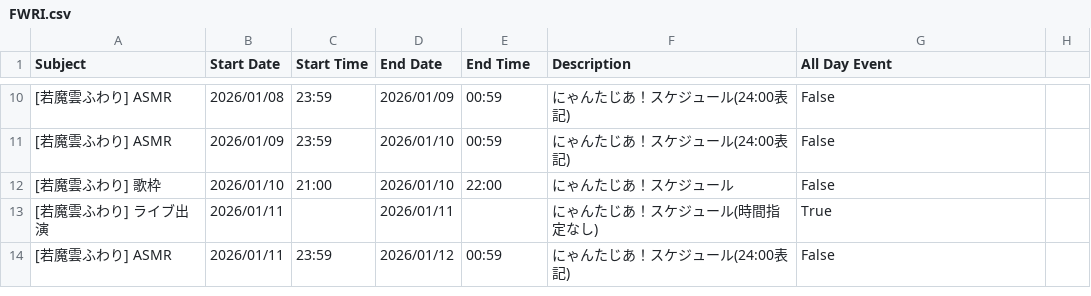
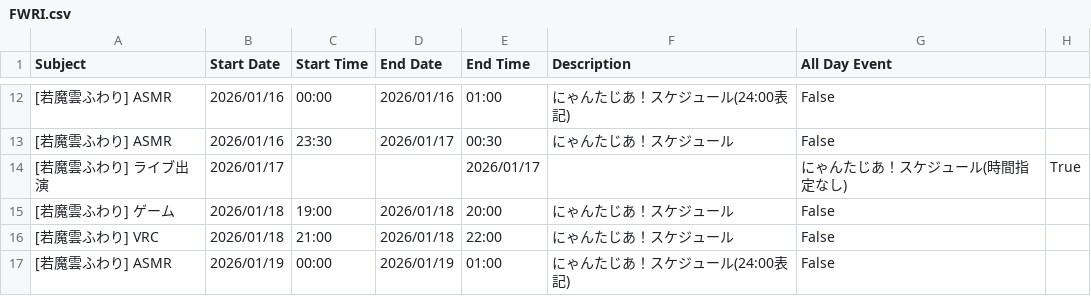
Before and after one commit to tsubomi0443/nyantasia-schedule, a CSV file: FWRI.csv, drawn as a sheet; only a part is shown, gaps mark what is left out; the diff covers the shown part only.

```diff
--- a/FWRI.csv
+++ b/FWRI.csv
@@ -10,5 +12,6 @@ Subject,Start Date,Start Time,End Date,End Time,Description,All Day Event
-[若魔雲ふわり] ASMR,2026/01/08,23:59,2026/01/09,00:59,にゃんたじあ！スケジュール(24:00表記),False
-[若魔雲ふわり] ASMR,2026/01/09,23:59,2026/01/10,00:59,にゃんたじあ！スケジュール(24:00表記),False
-[若魔雲ふわり] 歌枠,2026/01/10,21:00,2026/01/10,22:00,にゃんたじあ！スケジュール,False
-[若魔雲ふわり] ライブ出演,2026/01/11,,2026/01/11,,にゃんたじあ！スケジュール(時間指定なし),True
-[若魔雲ふわり] ASMR,2026/01/11,23:59,2026/01/12,00:59,にゃんたじあ！スケジュール(24:00表記),False
+[若魔雲ふわり] ASMR,2026/01/16,00:00,2026/01/16,01:00,にゃんたじあ！スケジュール(24:00表記),False
+[若魔雲ふわり] ASMR,2026/01/16,23:30,2026/01/17,00:30,にゃんたじあ！スケジュール,False
+[若魔雲ふわり] ライブ出演,2026/01/17,,,2026/01/17,,にゃんたじあ！スケジュール(時間指定なし),True
+[若魔雲ふわり] ゲーム,2026/01/18,19:00,2026/01/18,20:00,にゃんたじあ！スケジュール,False
+[若魔雲ふわり] VRC,2026/01/18,21:00,2026/01/18,22:00,にゃんたじあ！スケジュール,False
+[若魔雲ふわり] ASMR,2026/01/19,00:00,2026/01/19,01:00,にゃんたじあ！スケジュール(24:00表記),False
```
Also changed, not shown: 3 added rows, 1 removed row and 30 edited cells elsewhere in this file, ALL_MENMBER.csv, ANZU.csv, 7 other files.
